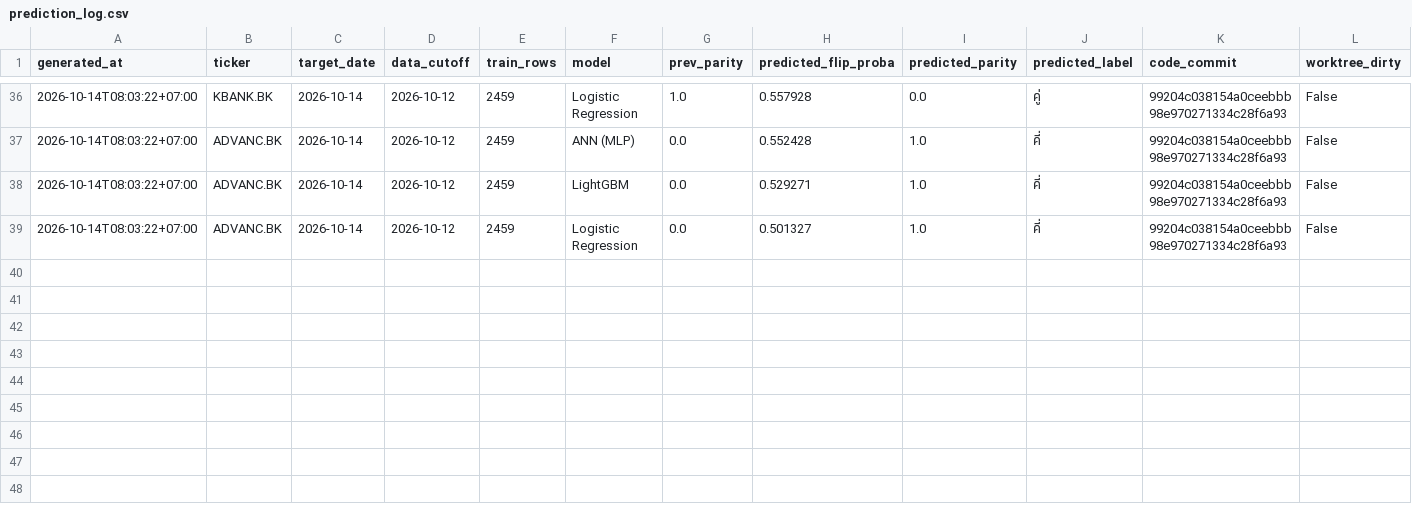
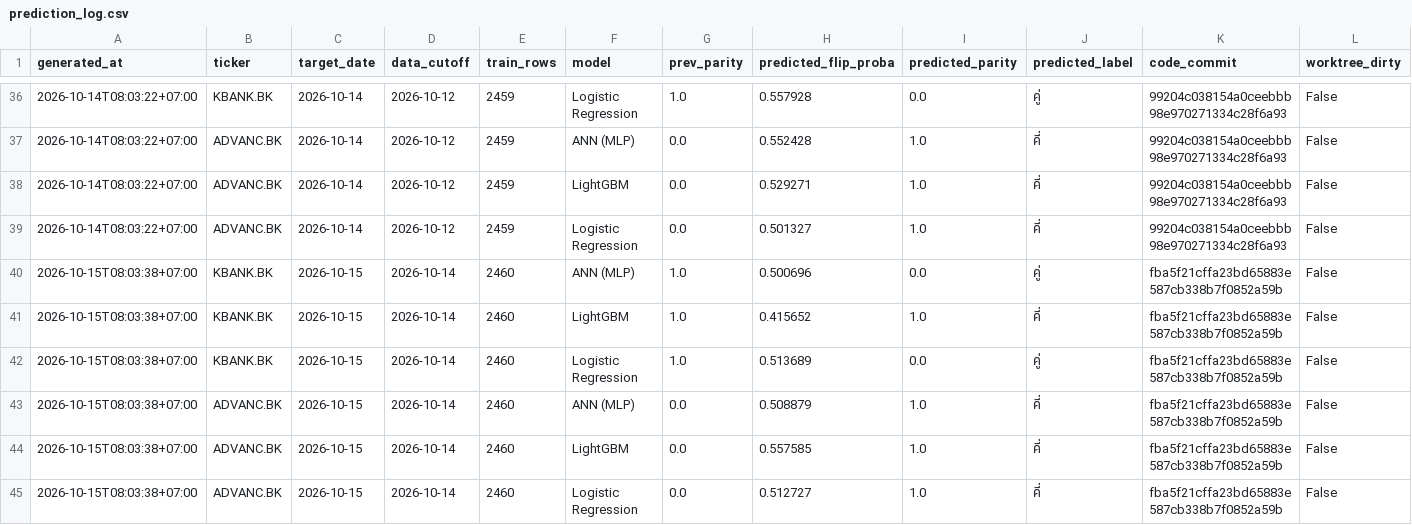
Before and after one commit to panifield/CN340_Stock_Prediction, a CSV file: task_a/results/prediction_log.csv, drawn as a sheet; only a part is shown, gaps mark what is left out; rows hold the shown columns only; the diff names each change by its address in the sheet, - before the commit and + after, or states it on an @@ line.

Commit message:
task_a prediction log: 2026-10-15

```diff
--- a/task_a/results/prediction_log.csv
+++ b/task_a/results/prediction_log.csv
+row 40: 2026-10-15T08:03:38+07:00 | KBANK.BK | 2026-10-15 | 2026-10-14 | 2460 | ANN (MLP) | 1.0 | 0.500696 | 0.0 | คู่ | fba5f21cffa23bd65883e587cb338b7f0852a59b | False
+row 41: 2026-10-15T08:03:38+07:00 | KBANK.BK | 2026-10-15 | 2026-10-14 | 2460 | LightGBM | 1.0 | 0.415652 | 1.0 | คี่ | fba5f21cffa23bd65883e587cb338b7f0852a59b | False
+row 42: 2026-10-15T08:03:38+07:00 | KBANK.BK | 2026-10-15 | 2026-10-14 | 2460 | Logistic Regression | 1.0 | 0.513689 | 0.0 | คู่ | fba5f21cffa23bd65883e587cb338b7f0852a59b | False
+row 43: 2026-10-15T08:03:38+07:00 | ADVANC.BK | 2026-10-15 | 2026-10-14 | 2460 | ANN (MLP) | 0.0 | 0.508879 | 1.0 | คี่ | fba5f21cffa23bd65883e587cb338b7f0852a59b | False
+row 44: 2026-10-15T08:03:38+07:00 | ADVANC.BK | 2026-10-15 | 2026-10-14 | 2460 | LightGBM | 0.0 | 0.557585 | 1.0 | คี่ | fba5f21cffa23bd65883e587cb338b7f0852a59b | False
+row 45: 2026-10-15T08:03:38+07:00 | ADVANC.BK | 2026-10-15 | 2026-10-14 | 2460 | Logistic Regression | 0.0 | 0.512727 | 1.0 | คี่ | fba5f21cffa23bd65883e587cb338b7f0852a59b | False
```
